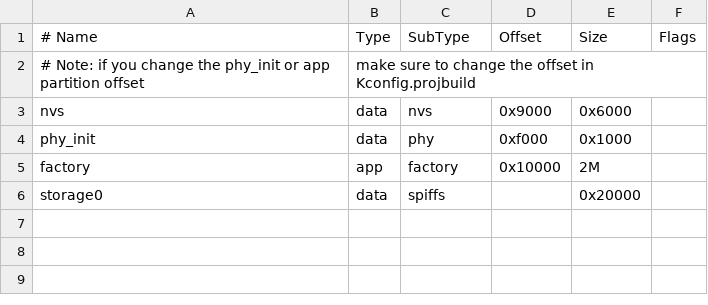
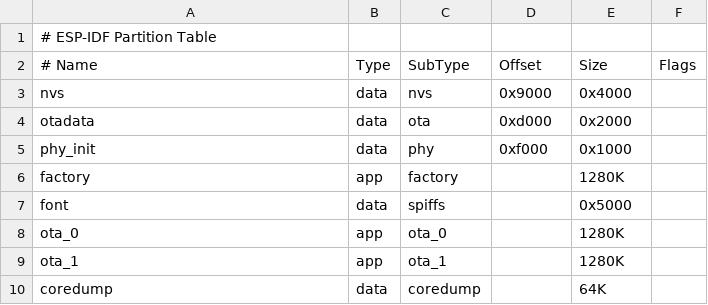
Before and after one commit to Hal9k-dk/bigbro, a CSV file: esp32/partitions.csv, drawn as a sheet.

```diff
--- a/esp32/partitions.csv
+++ b/esp32/partitions.csv
@@ -1,6 +1,10 @@
+# ESP-IDF Partition Table
 # Name,   Type, SubType, Offset,  Size, Flags
-# Note: if you change the phy_init or app partition offset, make sure to change the offset in Kconfig.projbuild
-nvs,      data, nvs,     0x9000,  0x6000,
+nvs,      data, nvs,     0x9000,  0x4000,
+otadata,  data, ota,     0xd000,  0x2000,
 phy_init, data, phy,     0xf000,  0x1000,
-factory,  app,  factory, 0x10000, 2M,
-storage0, data, spiffs,  ,        0x20000,
+factory,  app,  factory, ,        1280K,
+font,     data, spiffs,  ,        0x5000,
+ota_0,    app,  ota_0,   ,        1280K,
+ota_1,    app,  ota_1,   ,        1280K,
+coredump, data, coredump,,        64K,
```
Also changed, not shown: 23 other files.
